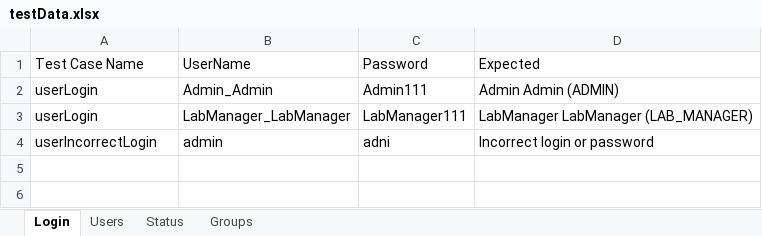
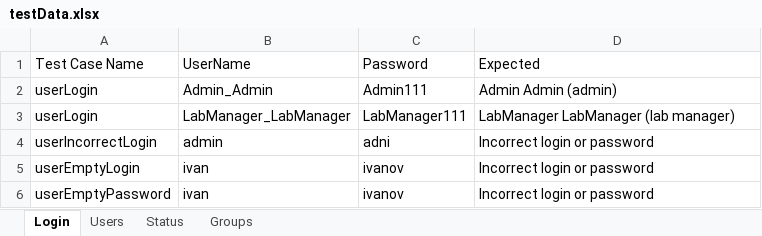
Before and after one commit to alexandraOstrizhnaya/khppp-test-framework, an Excel workbook: khppp/testData.xlsx, sheet Login, drawn as a sheet; values as stored, in another font and other column widths than the file's, no borders; the diff names each change by its address in the sheet, - before the commit and + after, or states it on an @@ line.

```diff
--- a/khppp/testData.xlsx (sheet Login)
+++ b/khppp/testData.xlsx (sheet Login)
-D2 (Expected): Admin Admin (ADMIN)
+D2 (Expected): Admin Admin (admin)
-D3 (Expected): LabManager LabManager (LAB_MANAGER)
+D3 (Expected): LabManager LabManager (lab manager)
+row 5: userEmptyLogin | ivan | ivanov | Incorrect login or password
+row 6: userEmptyPassword | ivan | ivanov | Incorrect login or password
```
Also changed, not shown: sheet Users, sheet Groups, 58 other files.
